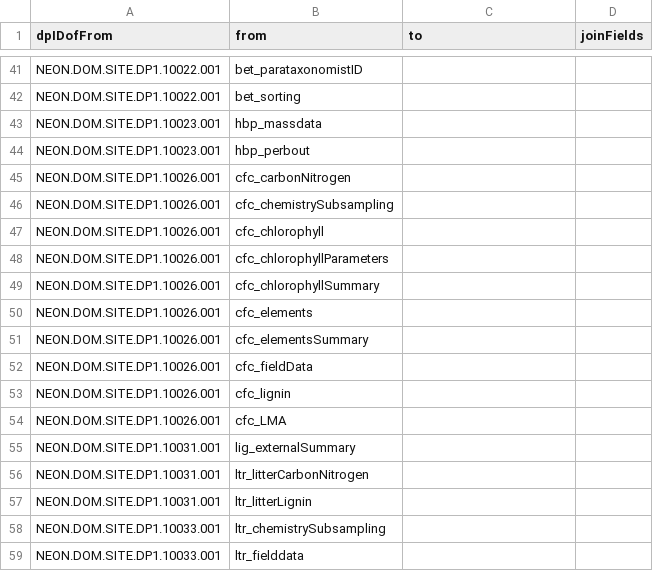
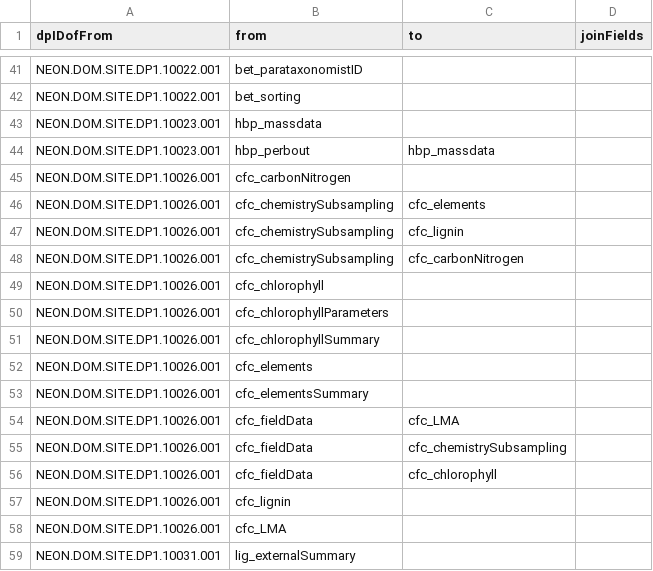
Before and after one commit to NEONScience/NEON-OS-data-processing, a CSV file: edges.csv, drawn as a sheet; only a part is shown, gaps mark what is left out; the shorter side is filled out with more unchanged rows; addresses are those after the commit; the diff names each change by its address in the sheet, - before the commit and + after, or states it on an @@ line.

Commit message:
Update edges.csv

```diff
--- a/edges.csv
+++ b/edges.csv
-C44 (to): (empty)
+C44 (to): hbp_massdata
-C46 (to): (empty)
+C46 (to): cfc_elements
+row 47: NEON.DOM.SITE.DP1.10026.001 | cfc_chemistrySubsampling | cfc_lignin
+row 48: NEON.DOM.SITE.DP1.10026.001 | cfc_chemistrySubsampling | cfc_carbonNitrogen
-C54 (to): (empty)
+C54 (to): cfc_LMA
+row 55: NEON.DOM.SITE.DP1.10026.001 | cfc_fieldData | cfc_chemistrySubsampling
+row 56: NEON.DOM.SITE.DP1.10026.001 | cfc_fieldData | cfc_chlorophyll
```
